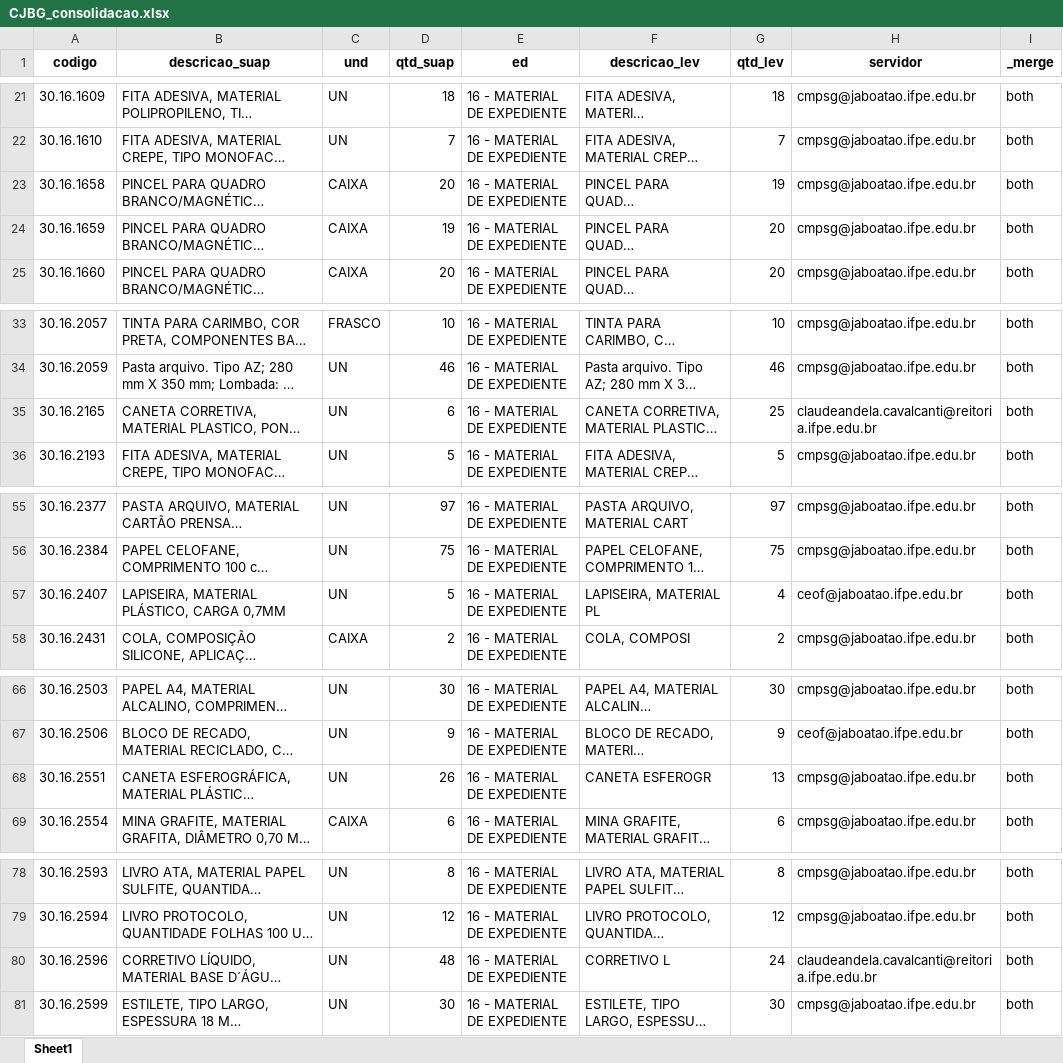
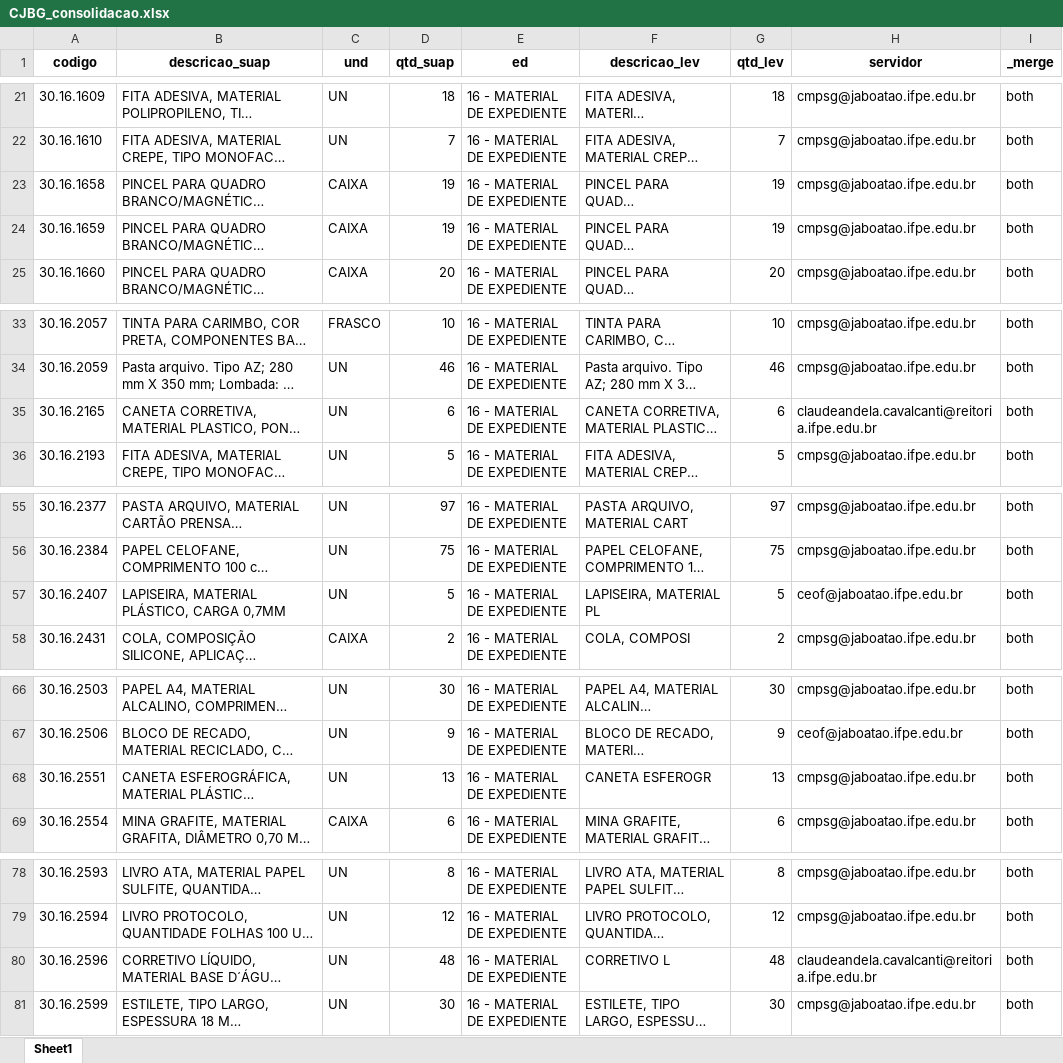
Before and after one commit to ricardoseminsta/automacao_almox, an Excel workbook: consolidacao/CJBG_consolidacao.xlsx, sheet Sheet1, drawn as a sheet; only a part is shown, gaps mark what is left out; long unchanged cells end in …; values as stored, in another font and other column widths than the file's, no borders; the diff covers the shown part only; the diff names each change by its address in the sheet, - before the commit and + after, or states it on an @@ line.

```diff
--- a/consolidacao/CJBG_consolidacao.xlsx (sheet Sheet1)
+++ b/consolidacao/CJBG_consolidacao.xlsx (sheet Sheet1)
-D23 (qtd_suap): 20
+D23 (qtd_suap): 19
-G24 (qtd_lev): 20
+G24 (qtd_lev): 19
-G35 (qtd_lev): 25
+G35 (qtd_lev): 6
-G57 (qtd_lev): 4
+G57 (qtd_lev): 5
-D68 (qtd_suap): 26
+D68 (qtd_suap): 13
-G80 (qtd_lev): 24
+G80 (qtd_lev): 48
```
Also changed, not shown: 2 removed rows and 13 edited cells elsewhere in this sheet, consolidacao/levantamento/2023_levantamento_CJBG.xlsx, consolidacao/pedidos/CJBG_pedidos.xlsx, 5 other files.
